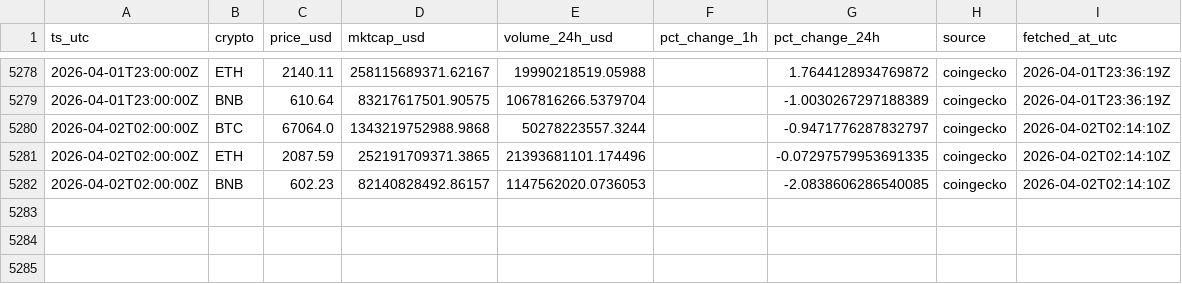
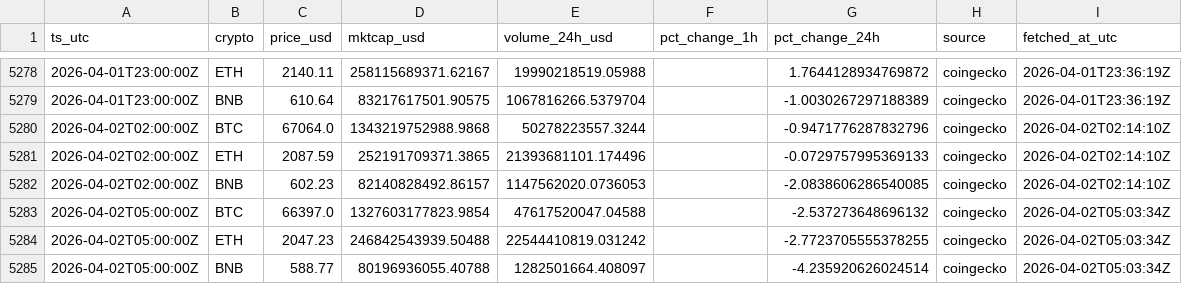
Before and after one commit to gertidokaj/crypto-sentiment-forecasting, a CSV file: data/live/market_history.csv, drawn as a sheet; only a part is shown, gaps mark what is left out.

```diff
--- a/data/live/market_history.csv
+++ b/data/live/market_history.csv
@@ -5279,4 +5279,7 @@ ts_utc,crypto,price_usd,mktcap_usd,volume_24h_usd,pct_change_1h,pct_change_24h,s
 2026-04-01T23:00:00Z,BNB,610.64,83217617501.90575,1067816266.5379704,,-1.0030267297188389,coingecko,2026-04-01T23:36:19Z
-2026-04-02T02:00:00Z,BTC,67064.0,1343219752988.9868,50278223557.3244,,-0.9471776287832797,coingecko,2026-04-02T02:14:10Z
-2026-04-02T02:00:00Z,ETH,2087.59,252191709371.3865,21393681101.174496,,-0.07297579953691335,coingecko,2026-04-02T02:14:10Z
+2026-04-02T02:00:00Z,BTC,67064.0,1343219752988.9868,50278223557.3244,,-0.9471776287832796,coingecko,2026-04-02T02:14:10Z
+2026-04-02T02:00:00Z,ETH,2087.59,252191709371.3865,21393681101.174496,,-0.0729757995369133,coingecko,2026-04-02T02:14:10Z
 2026-04-02T02:00:00Z,BNB,602.23,82140828492.86157,1147562020.0736053,,-2.0838606286540085,coingecko,2026-04-02T02:14:10Z
+2026-04-02T05:00:00Z,BTC,66397.0,1327603177823.9854,47617520047.04588,,-2.537273648696132,coingecko,2026-04-02T05:03:34Z
+2026-04-02T05:00:00Z,ETH,2047.23,246842543939.50488,22544410819.031242,,-2.7723705555378255,coingecko,2026-04-02T05:03:34Z
+2026-04-02T05:00:00Z,BNB,588.77,80196936055.40788,1282501664.408097,,-4.235920626024514,coingecko,2026-04-02T05:03:34Z
```
Also changed, not shown: data/live/features_latest.csv, data/live/market_latest.csv, 5 other files.
